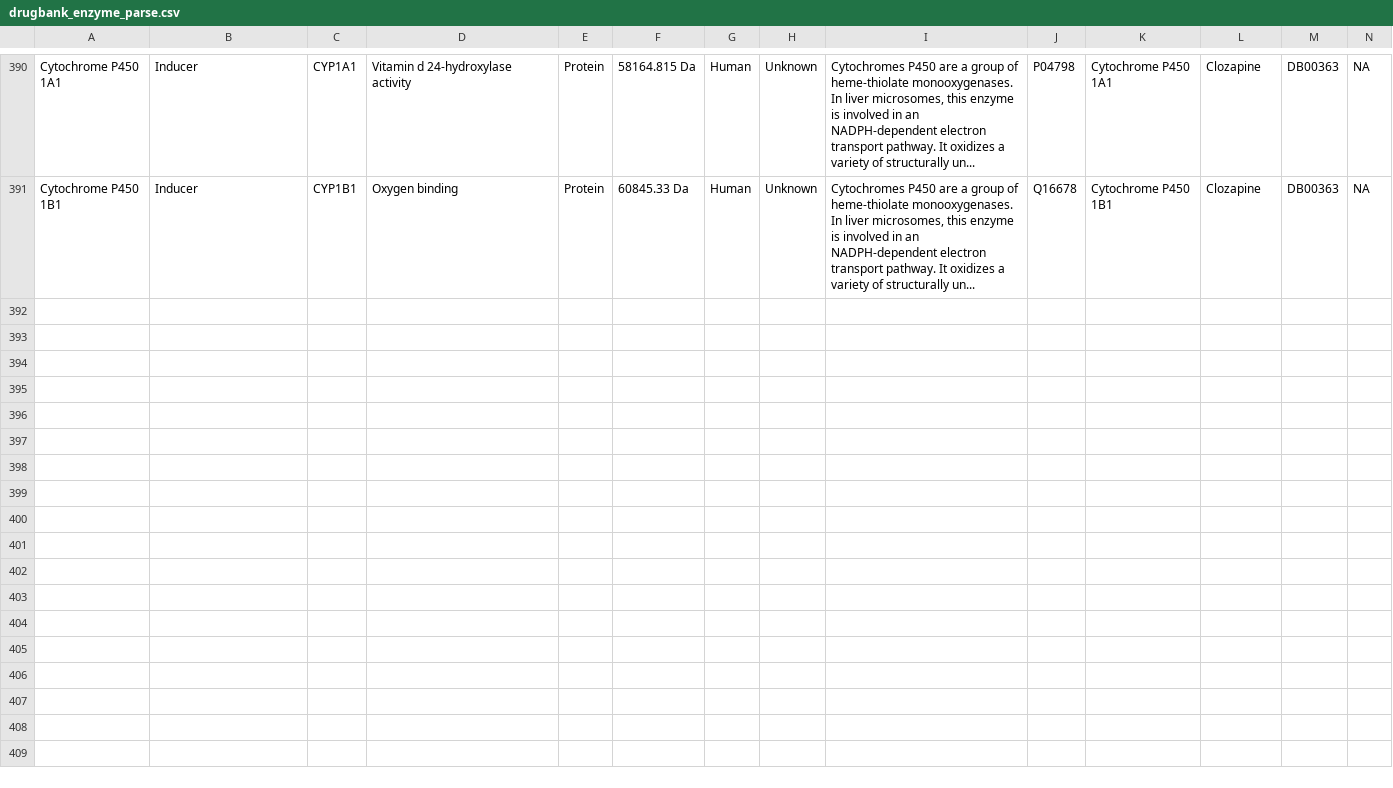
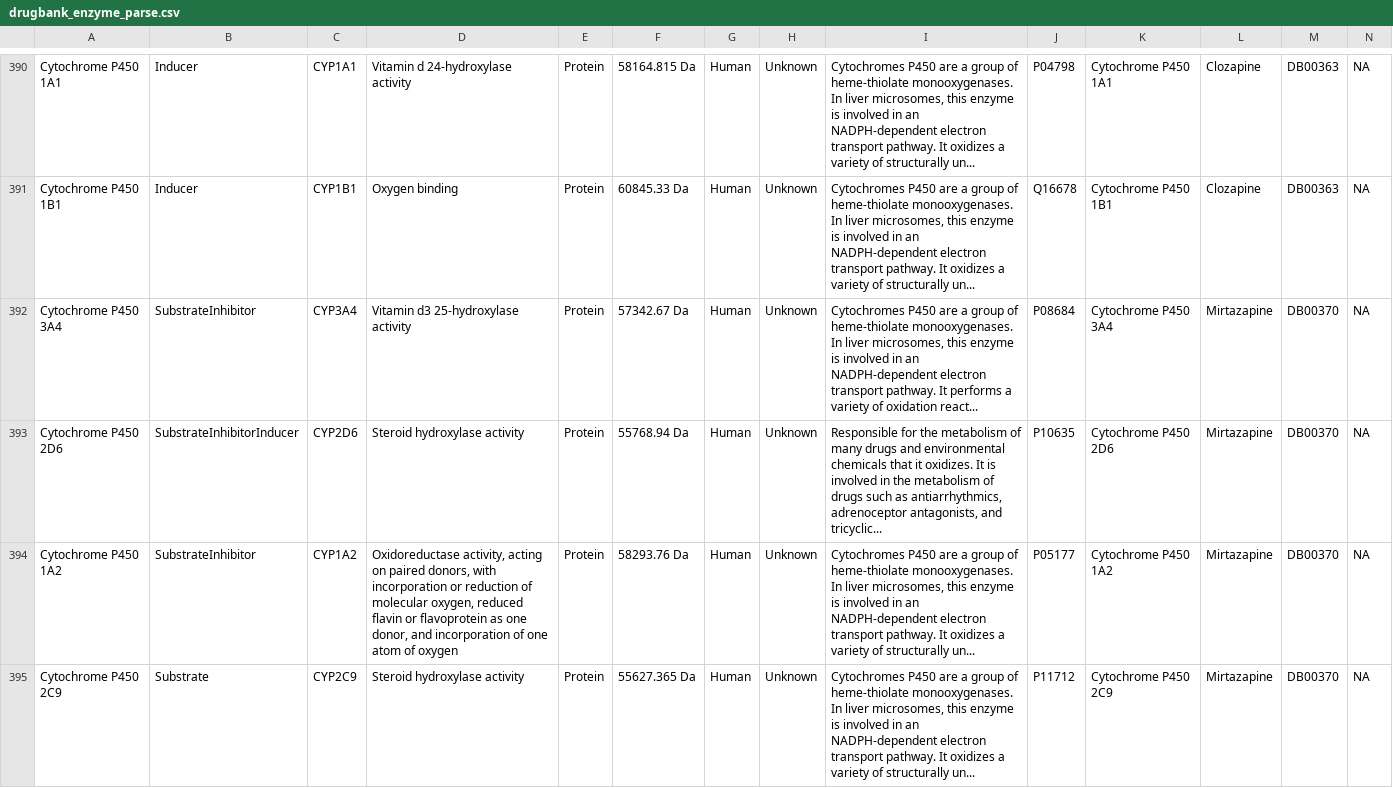
Before and after one commit to cabrokiller/receptores, a CSV file: data/drugbank_enzyme_parse.csv, drawn as a sheet; only a part is shown, gaps mark what is left out; rows hold the shown columns only; the diff covers the shown part only; the diff names each change by its address in the sheet, - before the commit and + after, or states it on an @@ line.

```diff
--- a/data/drugbank_enzyme_parse.csv
+++ b/data/drugbank_enzyme_parse.csv
+row 392: Cytochrome P450 3A4 | SubstrateInhibitor | CYP3A4 | Vitamin d3 25-hydroxylase activity | Protein | 57342.67 Da | Human | Unknown | Cytochromes P450 are a group of heme-thiolate monooxygenases. In liver microsomes, this enzyme is involved in an NADPH-dependent electron transport pathway. It performs a variety of oxidation react... | P08684 | Cytochrome P450 3A4 | Mirtazapine | DB00370 | NA
+row 393: Cytochrome P450 2D6 | SubstrateInhibitorInducer | CYP2D6 | Steroid hydroxylase activity | Protein | 55768.94 Da | Human | Unknown | Responsible for the metabolism of many drugs and environmental chemicals that it oxidizes. It is involved in the metabolism of drugs such as antiarrhythmics, adrenoceptor antagonists, and tricyclic... | P10635 | Cytochrome P450 2D6 | Mirtazapine | DB00370 | NA
+row 394: Cytochrome P450 1A2 | SubstrateInhibitor | CYP1A2 | Oxidoreductase activity, acting on paired donors, with incorporation or reduction of molecular oxygen, reduced flavin or flavoprotein as one donor, and incorporation of one atom of oxygen | Protein | 58293.76 Da | Human | Unknown | Cytochromes P450 are a group of heme-thiolate monooxygenases. In liver microsomes, this enzyme is involved in an NADPH-dependent electron transport pathway. It oxidizes a variety of structurally un... | P05177 | Cytochrome P450 1A2 | Mirtazapine | DB00370 | NA
+row 395: Cytochrome P450 2C9 | Substrate | CYP2C9 | Steroid hydroxylase activity | Protein | 55627.365 Da | Human | Unknown | Cytochromes P450 are a group of heme-thiolate monooxygenases. In liver microsomes, this enzyme is involved in an NADPH-dependent electron transport pathway. It oxidizes a variety of structurally un... | P11712 | Cytochrome P450 2C9 | Mirtazapine | DB00370 | NA
```
Also changed, not shown: 4 added rows elsewhere in this file, data/drugs.csv, 4 other files.
